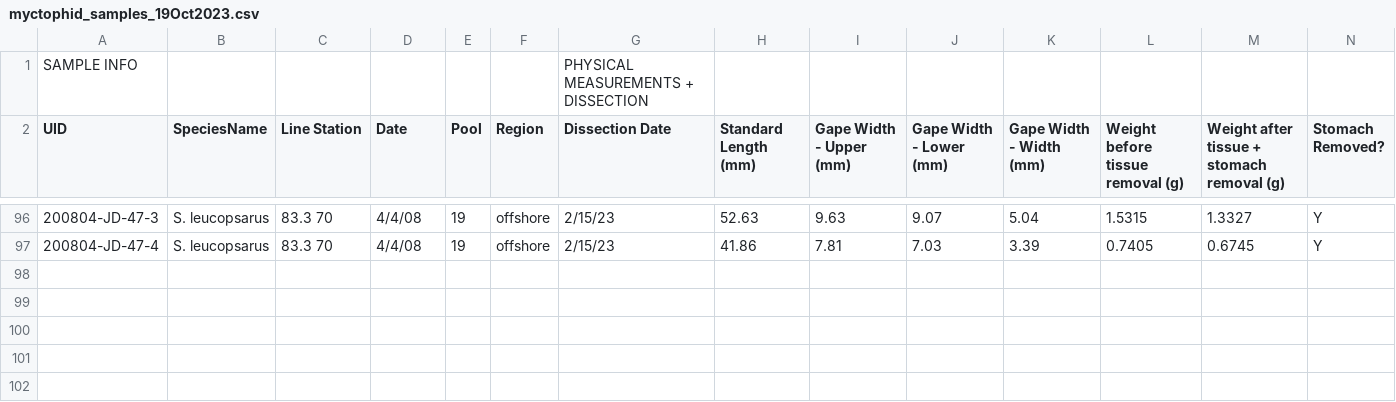
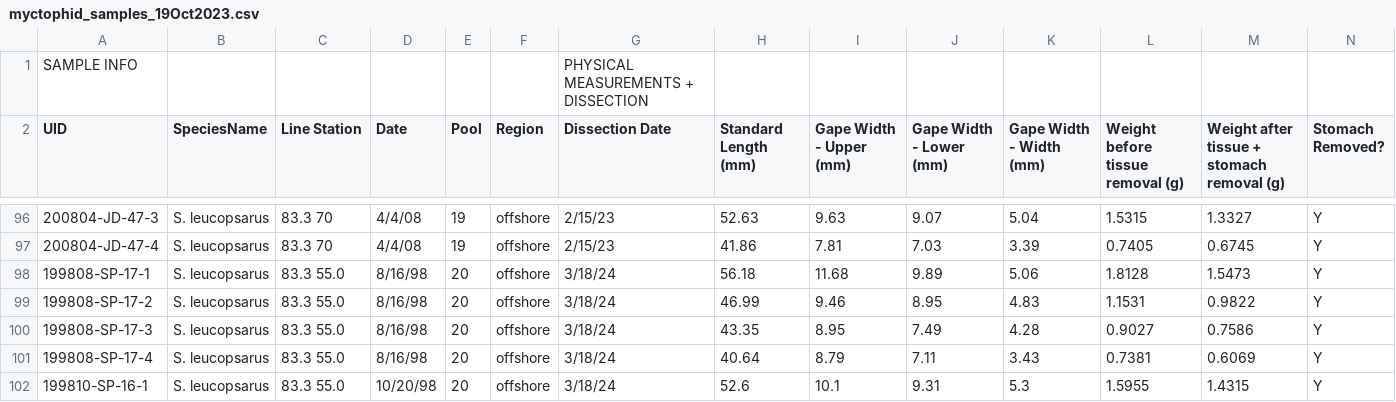
Before and after one commit to lmcgill/MidwaterFishContaminants, a CSV file: data/CalCOFI_data/myctophid_samples_19Oct2023.csv, drawn as a sheet; only a part is shown, gaps mark what is left out; rows hold the shown columns only; the diff names each change by its address in the sheet, - before the commit and + after, or states it on an @@ line.

Commit message:
Updates to samples removed/ unable to locate

```diff
--- a/data/CalCOFI_data/myctophid_samples_19Oct2023.csv
+++ b/data/CalCOFI_data/myctophid_samples_19Oct2023.csv
+row 98: 199808-SP-17-1 | S. leucopsarus | 83.3 55.0 | 8/16/98 | 20 | offshore | 3/18/24 | 56.18 | 11.68 | 9.89 | 5.06 | 1.8128 | 1.5473 | Y
+row 99: 199808-SP-17-2 | S. leucopsarus | 83.3 55.0 | 8/16/98 | 20 | offshore | 3/18/24 | 46.99 | 9.46 | 8.95 | 4.83 | 1.1531 | 0.9822 | Y
+row 100: 199808-SP-17-3 | S. leucopsarus | 83.3 55.0 | 8/16/98 | 20 | offshore | 3/18/24 | 43.35 | 8.95 | 7.49 | 4.28 | 0.9027 | 0.7586 | Y
+row 101: 199808-SP-17-4 | S. leucopsarus | 83.3 55.0 | 8/16/98 | 20 | offshore | 3/18/24 | 40.64 | 8.79 | 7.11 | 3.43 | 0.7381 | 0.6069 | Y
+row 102: 199810-SP-16-1 | S. leucopsarus | 83.3 55.0 | 10/20/98 | 20 | offshore | 3/18/24 | 52.6 | 10.1 | 9.31 | 5.3 | 1.5955 | 1.4315 | Y
```
Also changed, not shown: data/CalCOFI_data/cannot_locate_samples.csv, data/CalCOFI_data/removed_samples.csv.
